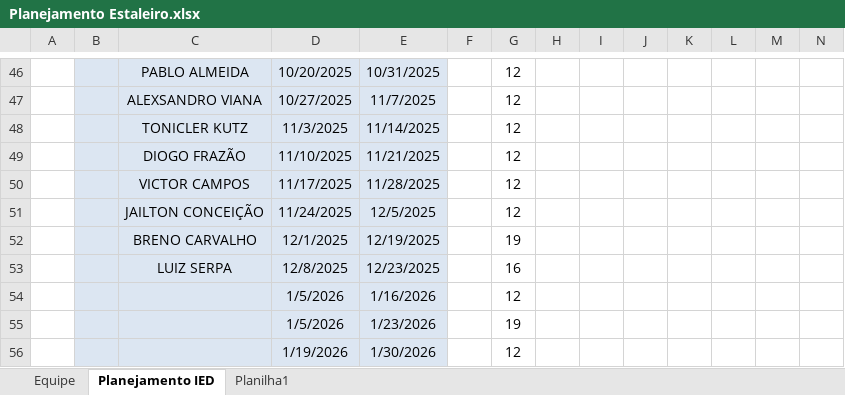
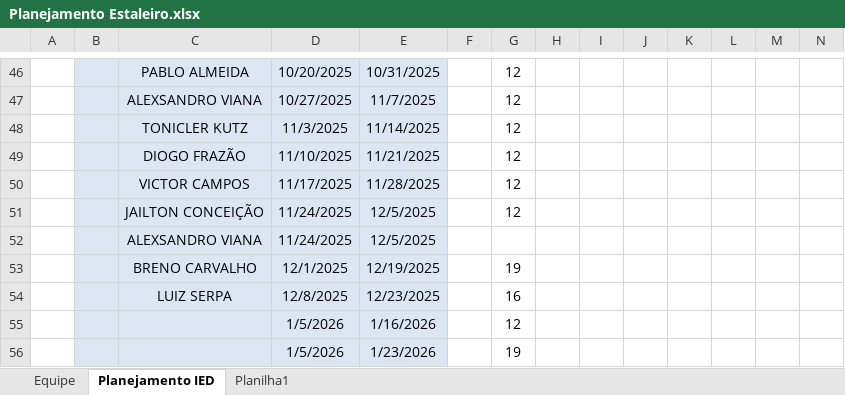
Before and after one commit to viniciussduarte/gantt_disp, an Excel workbook: Planejamento Estaleiro.xlsx, sheet Planejamento IED, drawn as a sheet; only a part is shown, gaps mark what is left out; the shorter side is filled out with more unchanged rows; values as stored, in another font and other column widths than the file's, no borders; conditional formats not drawn; rows hold the shown columns only; the diff names each change by its address in the sheet, - before the commit and + after, or states it on an @@ line.

```diff
--- a/Planejamento Estaleiro.xlsx (sheet Planejamento IED)
+++ b/Planejamento Estaleiro.xlsx (sheet Planejamento IED)
+row 52:  |  | ALEXSANDRO VIANA | 11/24/2025 | 12/5/2025
```
Also changed, not shown: sheet Equipe, Planejamento Geral.xlsx.
